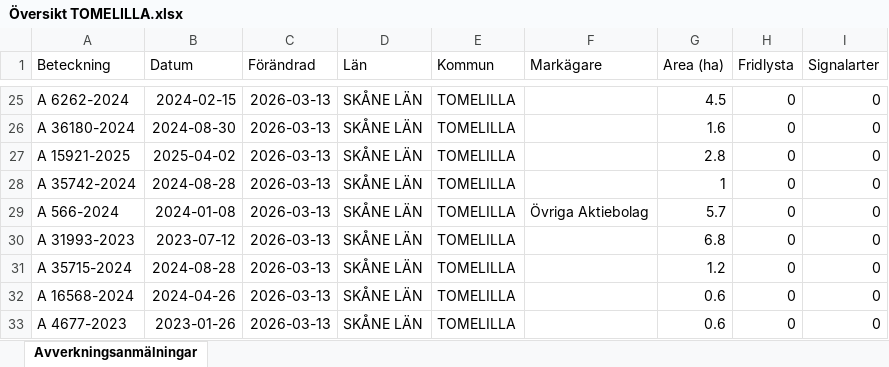
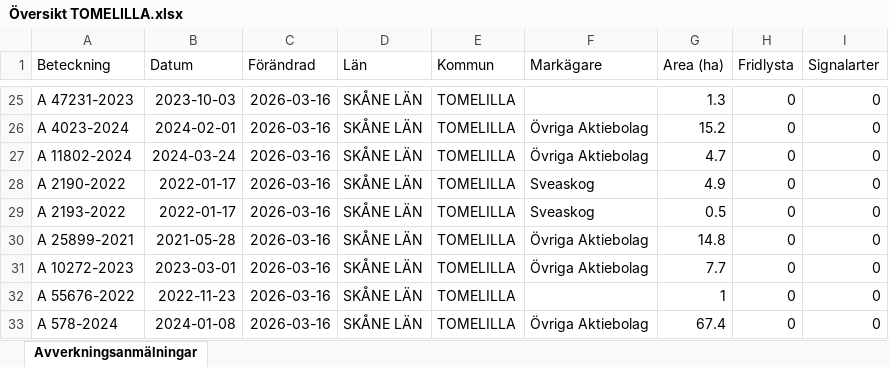
Before and after one commit to klasma/Logging_1270, an Excel workbook: Översikt TOMELILLA.xlsx, sheet Avverkningsanmälningar, drawn as a sheet; only a part is shown, gaps mark what is left out; values as stored, in another font and other column widths than the file's, no borders; the diff covers the shown part only; the diff names each change by its address in the sheet, - before the commit and + after, or states it on an @@ line.

```diff
--- a/Översikt TOMELILLA.xlsx (sheet Avverkningsanmälningar)
+++ b/Översikt TOMELILLA.xlsx (sheet Avverkningsanmälningar)
-A25 (Beteckning): A 6262-2024
+A25 (Beteckning): A 47231-2023
-B25 (Datum): 2024-02-15
+B25 (Datum): 2023-10-03
-C25:C33 (Förändrad): 2026-03-13
+C25:C33 (Förändrad): 2026-03-16
-G25 (Area (ha)): 4.5
+G25 (Area (ha)): 1.3
-A26 (Beteckning): A 36180-2024
+A26 (Beteckning): A 4023-2024
-B26 (Datum): 2024-08-30
+B26 (Datum): 2024-02-01
-F26:F27 (Markägare): (empty)
+F26:F27 (Markägare): Övriga Aktiebolag
-G26 (Area (ha)): 1.6
+G26 (Area (ha)): 15.2
-A27 (Beteckning): A 15921-2025
+A27 (Beteckning): A 11802-2024
-B27 (Datum): 2025-04-02
+B27 (Datum): 2024-03-24
-G27 (Area (ha)): 2.8
+G27 (Area (ha)): 4.7
-A28 (Beteckning): A 35742-2024
+A28 (Beteckning): A 2190-2022
-B28 (Datum): 2024-08-28
+B28 (Datum): 2022-01-17
-F28 (Markägare): (empty)
+F28 (Markägare): Sveaskog
-G28 (Area (ha)): 1
+G28 (Area (ha)): 4.9
-A29 (Beteckning): A 566-2024
+A29 (Beteckning): A 2193-2022
-B29 (Datum): 2024-01-08
+B29 (Datum): 2022-01-17
-F29 (Markägare): Övriga Aktiebolag
+F29 (Markägare): Sveaskog
-G29 (Area (ha)): 5.7
+G29 (Area (ha)): 0.5
-A30 (Beteckning): A 31993-2023
+A30 (Beteckning): A 25899-2021
-B30 (Datum): 2023-07-12
+B30 (Datum): 2021-05-28
-F30:F31 (Markägare): (empty)
+F30:F31 (Markägare): Övriga Aktiebolag
-G30 (Area (ha)): 6.8
+G30 (Area (ha)): 14.8
-A31 (Beteckning): A 35715-2024
+A31 (Beteckning): A 10272-2023
-B31 (Datum): 2024-08-28
+B31 (Datum): 2023-03-01
-G31 (Area (ha)): 1.2
+G31 (Area (ha)): 7.7
-A32 (Beteckning): A 16568-2024
+A32 (Beteckning): A 55676-2022
-B32 (Datum): 2024-04-26
+B32 (Datum): 2022-11-23
-G32 (Area (ha)): 0.6
+G32 (Area (ha)): 1
-A33 (Beteckning): A 4677-2023
+A33 (Beteckning): A 578-2024
-B33 (Datum): 2023-01-26
+B33 (Datum): 2024-01-08
-F33 (Markägare): (empty)
+F33 (Markägare): Övriga Aktiebolag
-G33 (Area (ha)): 0.6
+G33 (Area (ha)): 67.4
```
Also changed, not shown: 485 edited cells elsewhere in this sheet, artfynd/A 2018-2024 artfynd.xlsx, artfynd/A 23466-2022 artfynd.xlsx, 56 other files.
